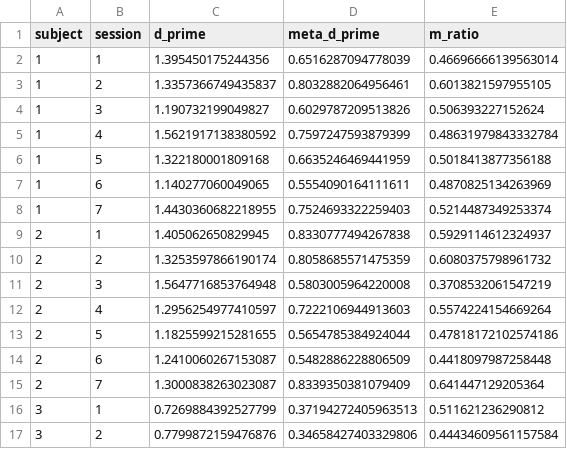
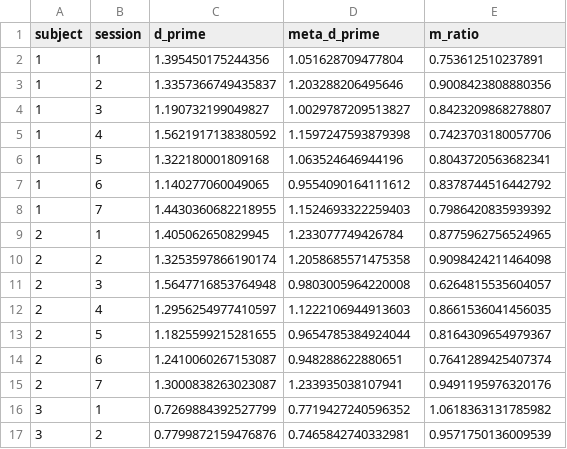
Before and after one commit to PoppyCollis/PW_BDT, a CSV file: data/sensitivity_per_subject_per_session.csv, drawn as a sheet; only a part is shown; the diff covers the shown part only.

```diff
--- a/data/sensitivity_per_subject_per_session.csv
+++ b/data/sensitivity_per_subject_per_session.csv
@@ -1,17 +1,17 @@
 subject,session,d_prime,meta_d_prime,m_ratio
-1,1,1.395450175244356,0.6516287094778039,0.46696666139563014
-1,2,1.3357366749435837,0.8032882064956461,0.6013821597955105
-1,3,1.190732199049827,0.6029787209513826,0.506393227152624
-1,4,1.5621917138380592,0.7597247593879399,0.48631979843332784
-1,5,1.322180001809168,0.6635246469441959,0.5018413877356188
-1,6,1.140277060049065,0.5554090164111611,0.4870825134263969
-1,7,1.4430360682218955,0.7524693322259403,0.5214487349253374
-2,1,1.405062650829945,0.8330777494267838,0.5929114612324937
-2,2,1.3253597866190174,0.8058685571475359,0.6080375798961732
-2,3,1.5647716853764948,0.5803005964220008,0.3708532061547219
-2,4,1.2956254977410597,0.7222106944913603,0.5574224154669264
-2,5,1.1825599215281655,0.5654785384924044,0.47818172102574186
-2,6,1.2410060267153087,0.5482886228806509,0.4418097987258448
-2,7,1.3000838263023087,0.8339350381079409,0.641447129205364
-3,1,0.7269884392527799,0.37194272405963513,0.511621236290812
-3,2,0.7799872159476876,0.34658427403329806,0.44434609561157584
+1,1,1.395450175244356,1.051628709477804,0.753612510237891
+1,2,1.3357366749435837,1.203288206495646,0.9008423808880356
+1,3,1.190732199049827,1.0029787209513827,0.8423209868278807
+1,4,1.5621917138380592,1.1597247593879398,0.7423703180057706
+1,5,1.322180001809168,1.063524646944196,0.8043720563682341
+1,6,1.140277060049065,0.9554090164111612,0.8378744516442792
+1,7,1.4430360682218955,1.1524693322259403,0.7986420835939392
+2,1,1.405062650829945,1.233077749426784,0.8775962756524965
+2,2,1.3253597866190174,1.2058685571475358,0.9098424211464098
+2,3,1.5647716853764948,0.9803005964220008,0.6264815535604057
+2,4,1.2956254977410597,1.1222106944913603,0.8661536041456035
+2,5,1.1825599215281655,0.9654785384924044,0.8164309654979367
+2,6,1.2410060267153087,0.948288622880651,0.7641289425407374
+2,7,1.3000838263023087,1.233935038107941,0.9491195976320176
+3,1,0.7269884392527799,0.7719427240596352,1.0618363131785982
+3,2,0.7799872159476876,0.7465842740332981,0.9571750136009539
```
Also changed, not shown: 108 edited cells elsewhere in this file, data/sensitivity_per_subject.csv, 5 other files.
